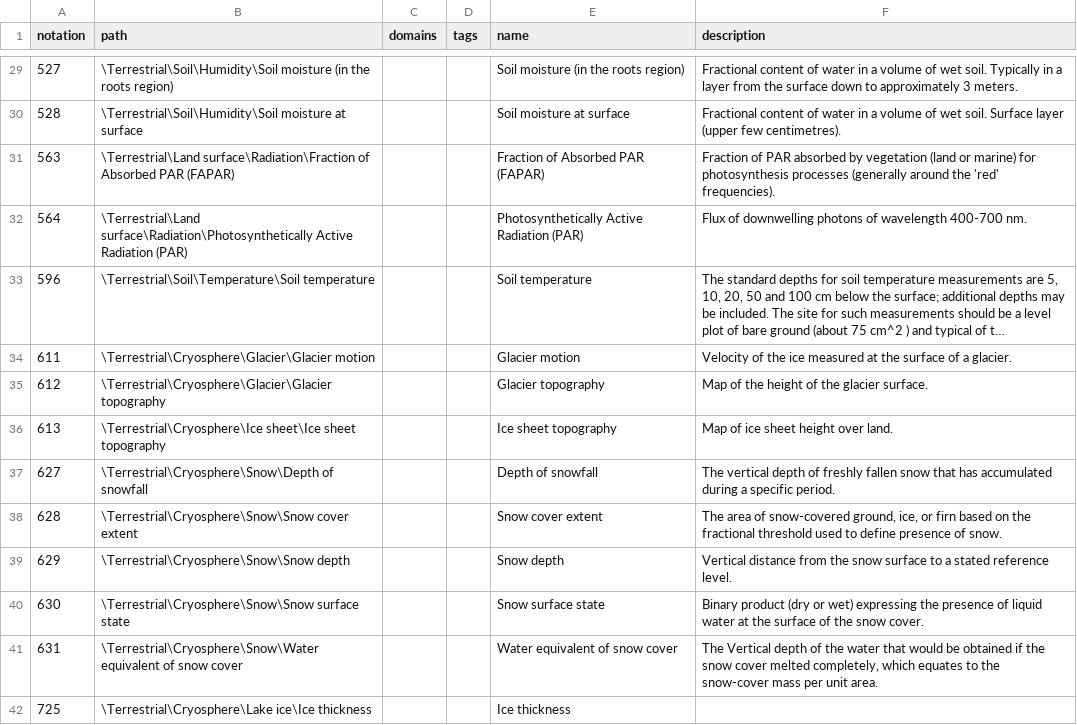
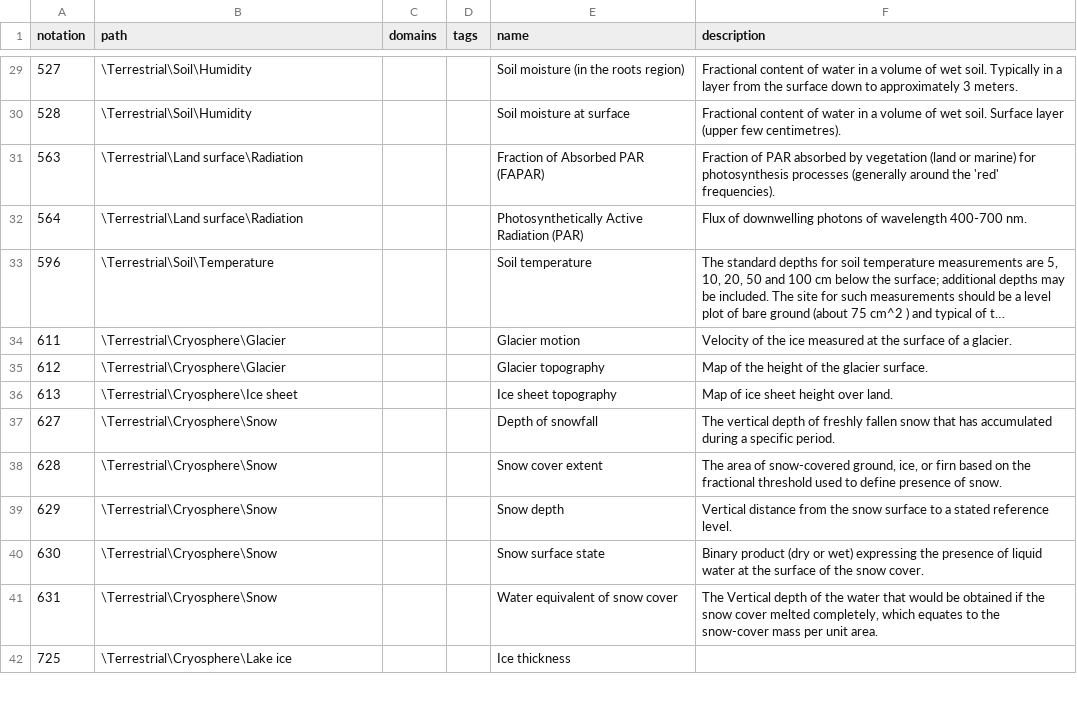
Before and after one commit to wmo-im/wmds, a CSV file: tables_en/1-01-05.csv, drawn as a sheet; only a part is shown, gaps mark what is left out; long unchanged cells end in …; the diff covers the shown part only; the diff names each change by its address in the sheet, - before the commit and + after, or states it on an @@ line.

Commit message:
issue #472, change tags to paths, remove name from paths, table 1-01-05

```diff
--- a/tables_en/1-01-05.csv
+++ b/tables_en/1-01-05.csv
-B29 (path): \Terrestrial\Soil\Humidity\Soil moisture (in the roots region)
+B29 (path): \Terrestrial\Soil\Humidity
-B30 (path): \Terrestrial\Soil\Humidity\Soil moisture at surface
+B30 (path): \Terrestrial\Soil\Humidity
-B31 (path): \Terrestrial\Land surface\Radiation\Fraction of Absorbed PAR (FAPAR)
+B31 (path): \Terrestrial\Land surface\Radiation
-B32 (path): \Terrestrial\Land surface\Radiation\Photosynthetically Active Radiation (PAR)
+B32 (path): \Terrestrial\Land surface\Radiation
-B33 (path): \Terrestrial\Soil\Temperature\Soil temperature
+B33 (path): \Terrestrial\Soil\Temperature
-B34 (path): \Terrestrial\Cryosphere\Glacier\Glacier motion
+B34 (path): \Terrestrial\Cryosphere\Glacier
-B35 (path): \Terrestrial\Cryosphere\Glacier\Glacier topography
+B35 (path): \Terrestrial\Cryosphere\Glacier
-B36 (path): \Terrestrial\Cryosphere\Ice sheet\Ice sheet topography
+B36 (path): \Terrestrial\Cryosphere\Ice sheet
-B37 (path): \Terrestrial\Cryosphere\Snow\Depth of snowfall
+B37 (path): \Terrestrial\Cryosphere\Snow
-B38 (path): \Terrestrial\Cryosphere\Snow\Snow cover extent
+B38 (path): \Terrestrial\Cryosphere\Snow
-B39 (path): \Terrestrial\Cryosphere\Snow\Snow depth
+B39 (path): \Terrestrial\Cryosphere\Snow
-B40 (path): \Terrestrial\Cryosphere\Snow\Snow surface state
+B40 (path): \Terrestrial\Cryosphere\Snow
-B41 (path): \Terrestrial\Cryosphere\Snow\Water equivalent of snow cover
+B41 (path): \Terrestrial\Cryosphere\Snow
-B42 (path): \Terrestrial\Cryosphere\Lake ice\Ice thickness
+B42 (path): \Terrestrial\Cryosphere\Lake ice
```
Also changed, not shown: 80 edited cells elsewhere in this file, 1 other file.
